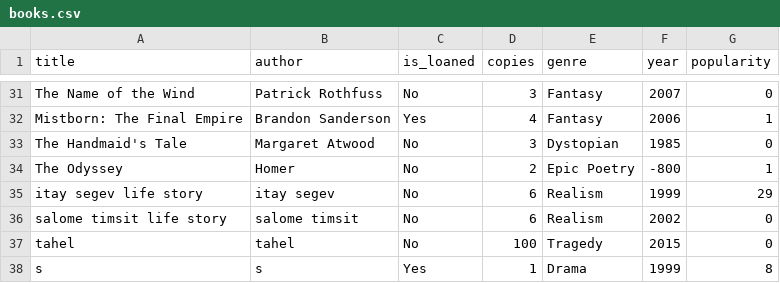
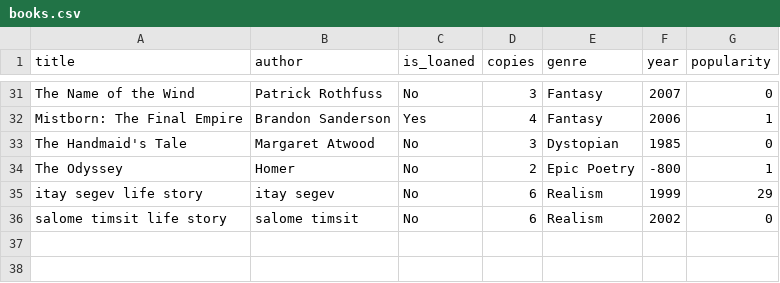
Before and after one commit to salometimsit/Library-Managment-OOP, a CSV file: src/main_lib/Excel_Tables/books.csv, drawn as a sheet; only a part is shown, gaps mark what is left out; the diff names each change by its address in the sheet, - before the commit and + after, or states it on an @@ line.

```diff
--- a/src/main_lib/Excel_Tables/books.csv
+++ b/src/main_lib/Excel_Tables/books.csv
-row 37: tahel | tahel | No | 100 | Tragedy | 2015 | 0
-row 38: s | s | Yes | 1 | Drama | 1999 | 8
```
Also changed, not shown: src/main_lib/Excel_Tables/available_books.csv, src/main_lib/Excel_Tables/not_available_books.csv, 1 other file.
